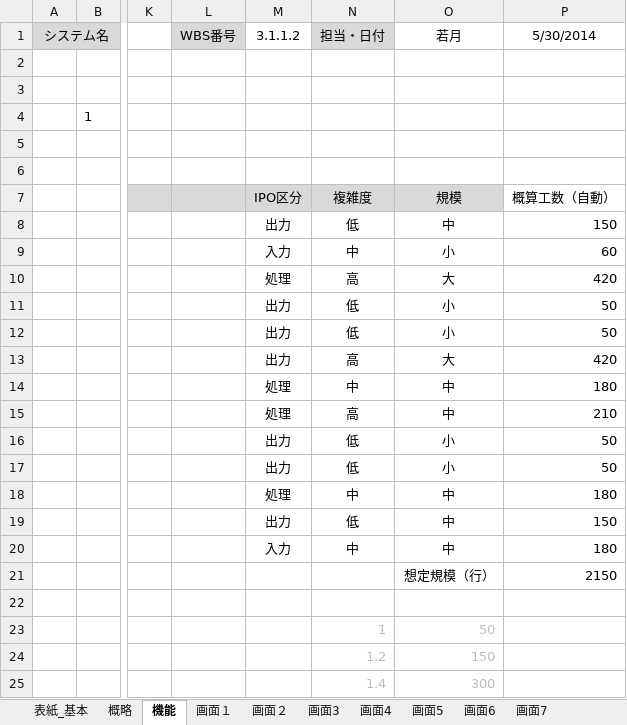
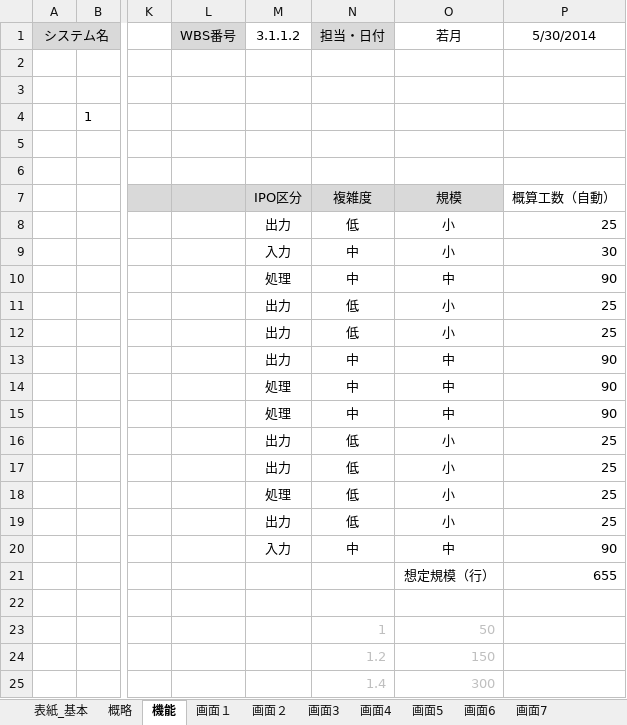
Before and after one commit to shimoda-a/pmpractice, an Excel workbook: yabuki-a/PM演習矢吹a/PM演習_設計書_矢吹研A班.xlsx, sheet 機能, drawn as a sheet; only a part is shown, gaps mark what is left out; values as stored, in another font and other column widths than the file's, no borders; the diff names each change by its address in the sheet, - before the commit and + after, or states it on an @@ line.

```diff
--- a/yabuki-a/PM演習矢吹a/PM演習_設計書_矢吹研A班.xlsx (sheet 機能)
+++ b/yabuki-a/PM演習矢吹a/PM演習_設計書_矢吹研A班.xlsx (sheet 機能)
-O8: 中
+O8: 小
-P8: 150
+P8: 25
-P9: 60
+P9: 30
-N10: 高
+N10: 中
-O10: 大
+O10: 中
-P10: 420
+P10: 90
-P11:P12: 50
+P11:P12: 25
-N13: 高
+N13: 中
-O13: 大
+O13: 中
-P13: 420
+P13: 90
-P14: 180
+P14: 90
-N15: 高
+N15: 中
-P15: 210
+P15: 90
-P16:P17: 50
+P16:P17: 25
-N18: 中
+N18: 低
-O18:O19: 中
+O18:O19: 小
-P18: 180
+P18: 25
-P19: 150
+P19: 25
-P20: 180
+P20: 90
-P21: 2150
+P21: 655
```
Also changed, not shown: yabuki-a/PM演習矢吹a/EVM.xlsx, yabuki-a/PM演習矢吹a/PM演習_管理ツール_矢吹研A班.xlsx, 8 other files.
